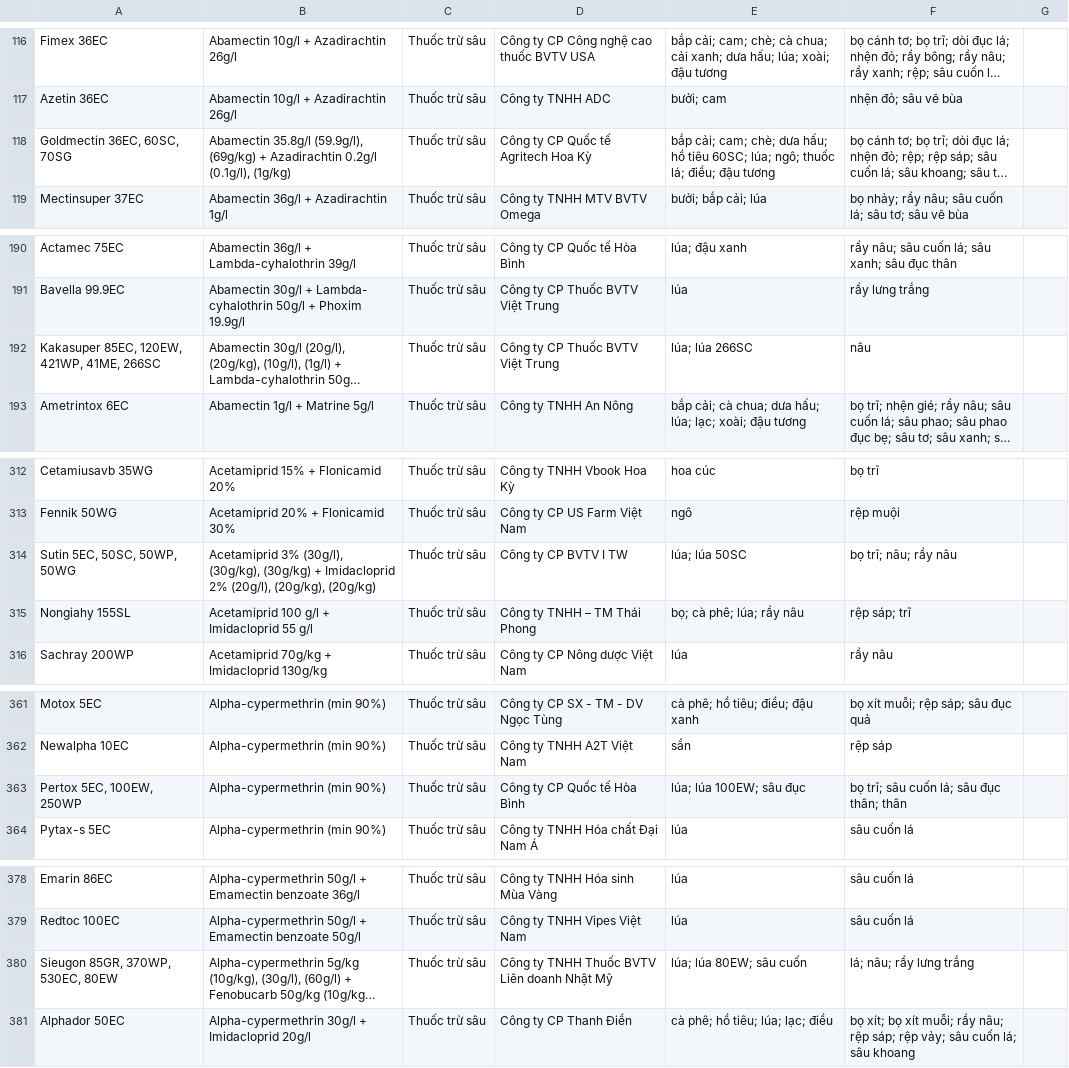
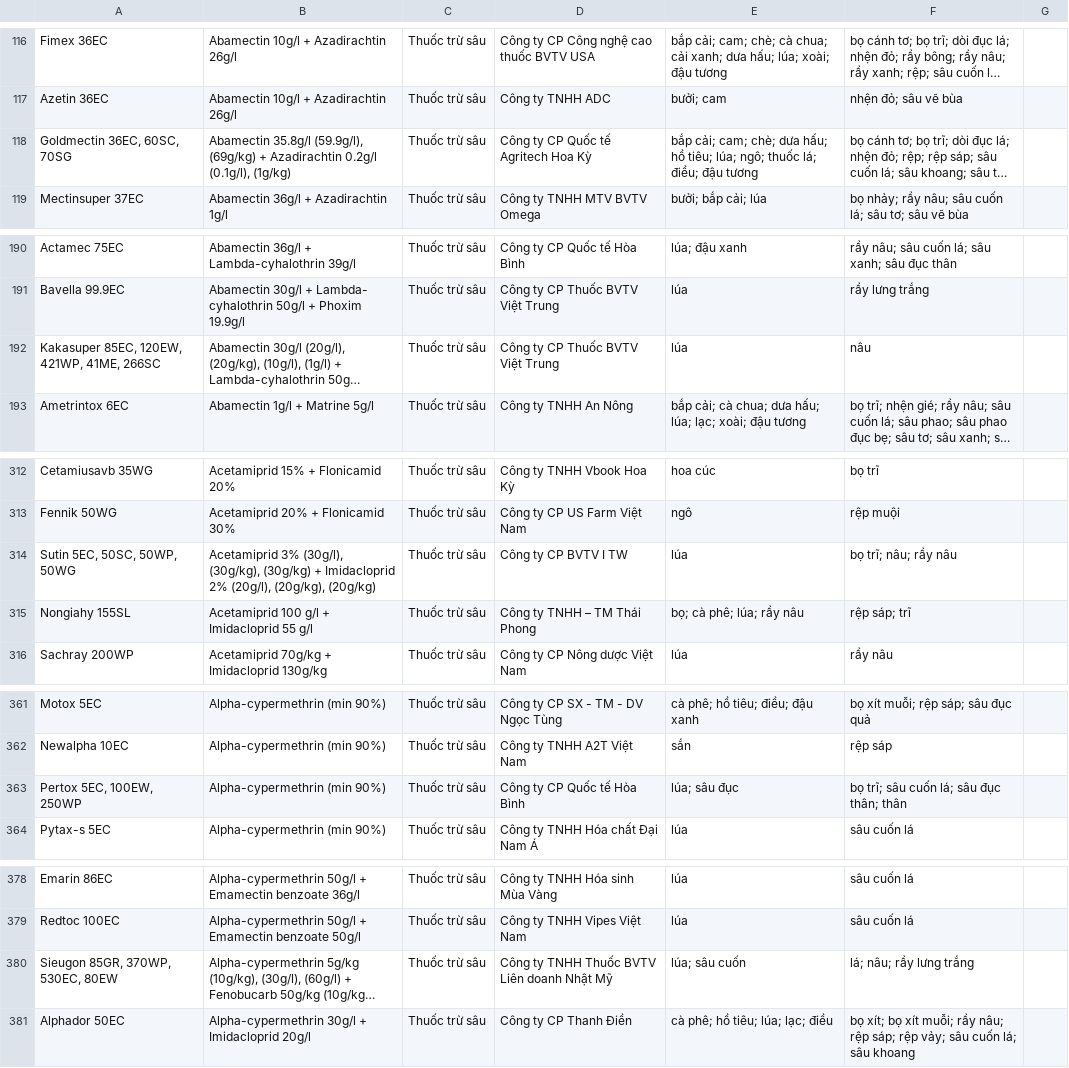
Before and after one commit to nguyenduc2k62-commits/nongtrai, a CSV file: du-lieu/csv/thuoc.csv, drawn as a sheet; only a part is shown, gaps mark what is left out; long unchanged cells end in …; the diff covers the shown part only; the diff names each change by its address in the sheet, - before the commit and + after, or states it on an @@ line.

```diff
--- a/du-lieu/csv/thuoc.csv
+++ b/du-lieu/csv/thuoc.csv
-E118: …hấu; hồ tiêu 60SC; lúa; ngô;…
+E118: …hấu; hồ tiêu; lúa; ngô;…
-E192: lúa; lúa 266SC
+E192: lúa
-E314: lúa; lúa 50SC
+E314: lúa
-E363: lúa; lúa 100EW; sâu đục
+E363: lúa; sâu đục
-E380: lúa; lúa 80EW; sâu cuốn
+E380: lúa; sâu cuốn
```
Also changed, not shown: 17 edited cells elsewhere in this file, du-lieu/csv/so-thuoc-theo-cay.csv, 7 other files.
